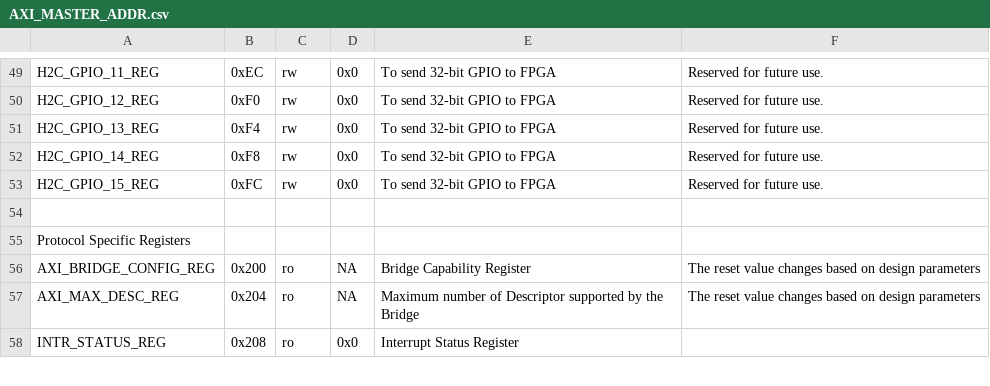
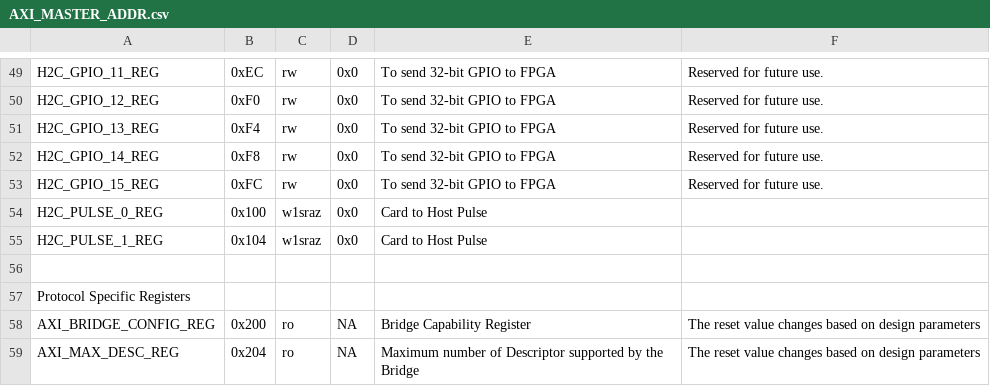
Before and after one commit to Xilinx/libsystemctlm-soc, a CSV file: docs/rtl-bridges/registers/AXI_MASTER_ADDR.csv, drawn as a sheet; only a part is shown, gaps mark what is left out; the shorter side is filled out with more unchanged rows; the diff names each change by its address in the sheet, - before the commit and + after, or states it on an @@ line.

```diff
--- a/docs/rtl-bridges/registers/AXI_MASTER_ADDR.csv
+++ b/docs/rtl-bridges/registers/AXI_MASTER_ADDR.csv
+row 54: H2C_PULSE_0_REG | 0x100 | w1sraz | 0x0 | Card to Host Pulse
+row 55: H2C_PULSE_1_REG | 0x104 | w1sraz | 0x0 | Card to Host Pulse
```
Also changed, not shown: docs/rtl-bridges/registers/AXI_MASTER_REGS_DESC.csv, docs/rtl-bridges/registers/AXI_SLAVE_ADDR.csv, 3 other files.
